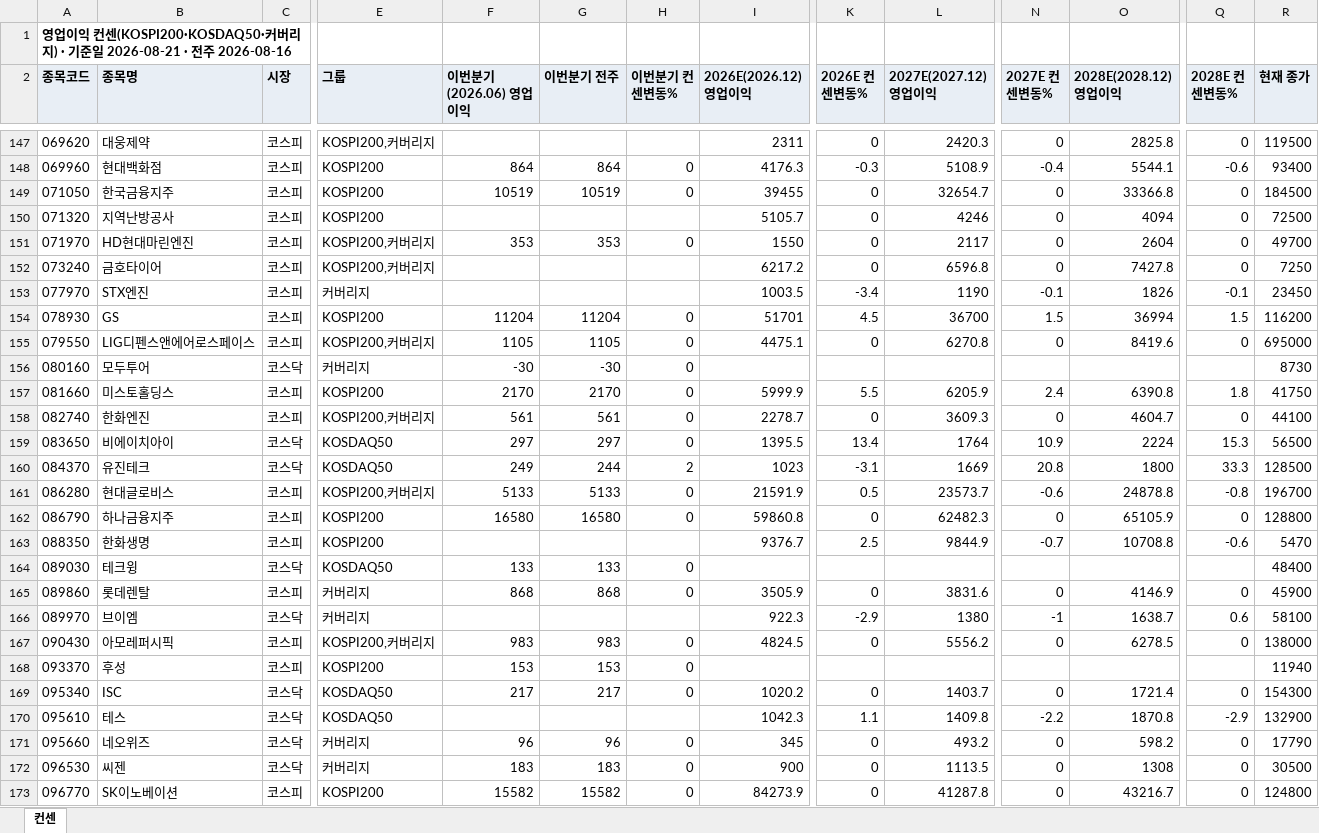
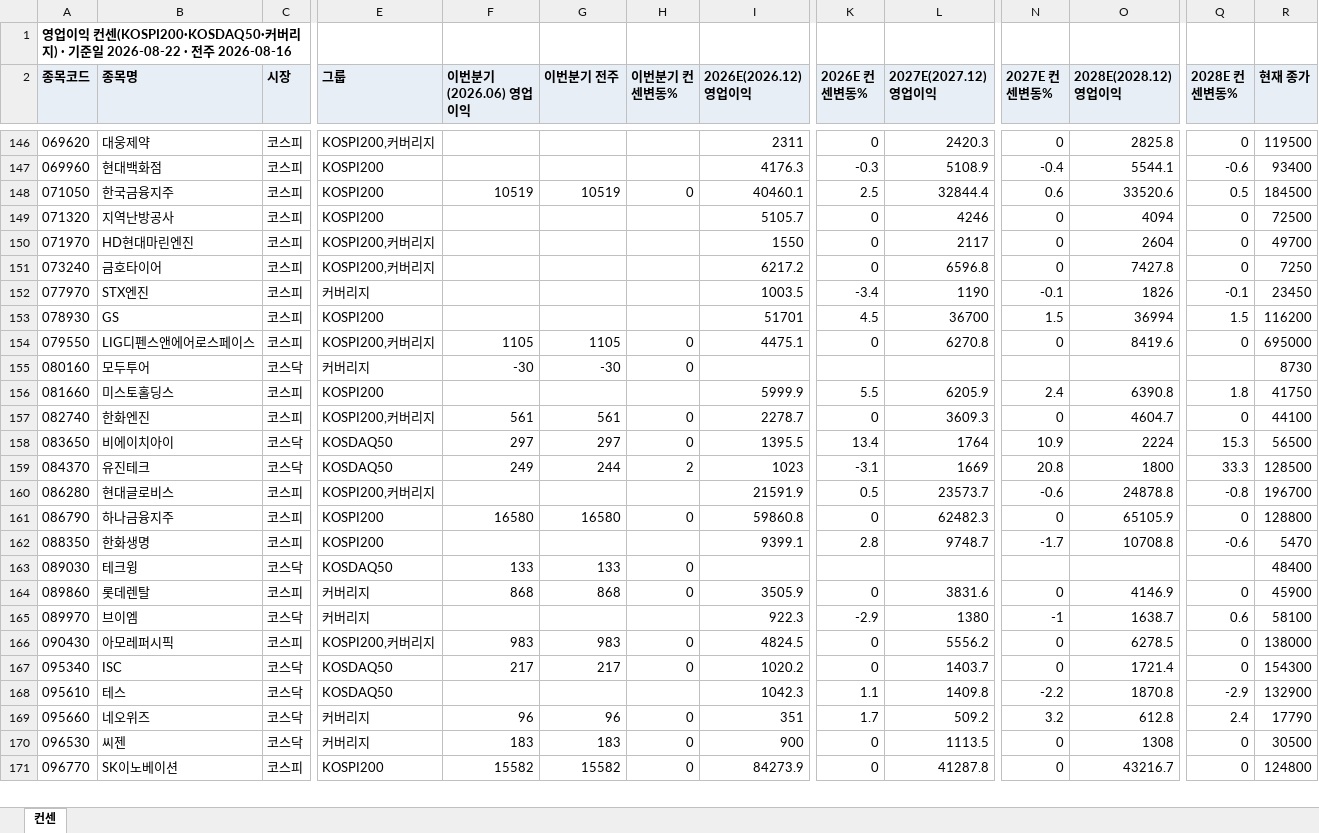
Before and after one commit to gschoie/GS-DB2, an Excel workbook: telegram_research_dashboard/static/consensus_full.xlsx, sheet 컨센, drawn as a sheet; only a part is shown, gaps mark what is left out; values as stored, in another font and other column widths than the file's, no borders; removed rows and columns are numbered as before the commit, all else as after; rows hold the shown columns only; the diff covers the shown part only; the diff names each change by its address in the sheet, - before the commit and + after, or states it on an @@ line.

```diff
--- a/telegram_research_dashboard/static/consensus_full.xlsx (sheet 컨센)
+++ b/telegram_research_dashboard/static/consensus_full.xlsx (sheet 컨센)
-A1 (종목코드): …일 2026-08-21 · 전…
+A1 (종목코드): …일 2026-08-22 · 전…
-F147 (이번분기(2026.06) 영업이익): 864
+F147 (이번분기(2026.06) 영업이익): (empty)
-G147 (이번분기 전주): 864
+G147 (이번분기 전주): (empty)
-H147 (이번분기 컨센변동%): 0
+H147 (이번분기 컨센변동%): (empty)
-I148 (2026E(2026.12) 영업이익): 39455
+I148 (2026E(2026.12) 영업이익): 40460.1
-K148 (2026E 컨센변동%): 0
+K148 (2026E 컨센변동%): 2.5
-L148 (2027E(2027.12) 영업이익): 32654.7
+L148 (2027E(2027.12) 영업이익): 32844.4
-N148 (2027E 컨센변동%): 0
+N148 (2027E 컨센변동%): 0.6
-O148 (2028E(2028.12) 영업이익): 33366.8
+O148 (2028E(2028.12) 영업이익): 33520.6
-Q148 (2028E 컨센변동%): 0
+Q148 (2028E 컨센변동%): 0.5
-F150 (이번분기(2026.06) 영업이익): 353
+F150 (이번분기(2026.06) 영업이익): (empty)
-G150 (이번분기 전주): 353
+G150 (이번분기 전주): (empty)
-H150 (이번분기 컨센변동%): 0
+H150 (이번분기 컨센변동%): (empty)
-F153 (이번분기(2026.06) 영업이익): 11204
+F153 (이번분기(2026.06) 영업이익): (empty)
-G153 (이번분기 전주): 11204
+G153 (이번분기 전주): (empty)
-H153 (이번분기 컨센변동%): 0
+H153 (이번분기 컨센변동%): (empty)
-F156 (이번분기(2026.06) 영업이익): 2170
+F156 (이번분기(2026.06) 영업이익): (empty)
-G156 (이번분기 전주): 2170
+G156 (이번분기 전주): (empty)
-H156 (이번분기 컨센변동%): 0
+H156 (이번분기 컨센변동%): (empty)
-F160 (이번분기(2026.06) 영업이익): 5133
+F160 (이번분기(2026.06) 영업이익): (empty)
-G160 (이번분기 전주): 5133
+G160 (이번분기 전주): (empty)
-H160 (이번분기 컨센변동%): 0
+H160 (이번분기 컨센변동%): (empty)
-I162 (2026E(2026.12) 영업이익): 9376.7
+I162 (2026E(2026.12) 영업이익): 9399.1
-K162 (2026E 컨센변동%): 2.5
+K162 (2026E 컨센변동%): 2.8
-L162 (2027E(2027.12) 영업이익): 9844.9
+L162 (2027E(2027.12) 영업이익): 9748.7
-N162 (2027E 컨센변동%): -0.7
+N162 (2027E 컨센변동%): -1.7
-row 168: 093370 | 후성 | 코스피 | KOSPI200 | 153 | 153 | 0 |  |  |  |  |  |  | 11940
-I169 (2026E(2026.12) 영업이익): 345
+I169 (2026E(2026.12) 영업이익): 351
-K169 (2026E 컨센변동%): 0
+K169 (2026E 컨센변동%): 1.7
-L169 (2027E(2027.12) 영업이익): 493.2
+L169 (2027E(2027.12) 영업이익): 509.2
-N169 (2027E 컨센변동%): 0
+N169 (2027E 컨센변동%): 3.2
-O169 (2028E(2028.12) 영업이익): 598.2
+O169 (2028E(2028.12) 영업이익): 612.8
-Q169 (2028E 컨센변동%): 0
+Q169 (2028E 컨센변동%): 2.4
```
Also changed, not shown: 1 removed row and 225 edited cells elsewhere in this sheet, 2 other files.
